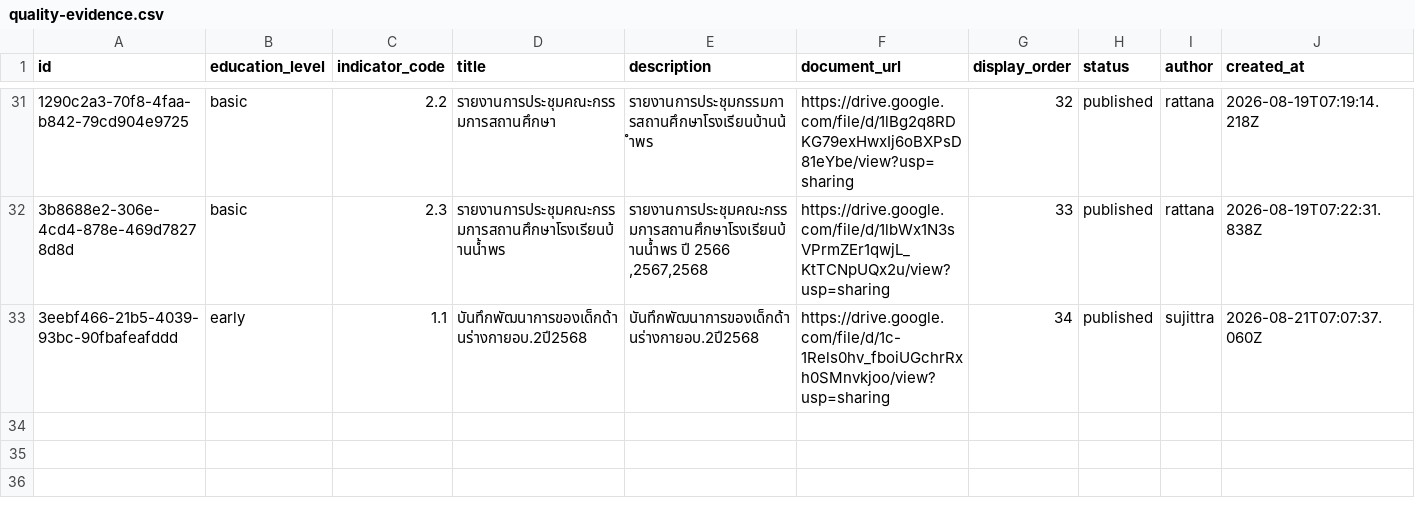
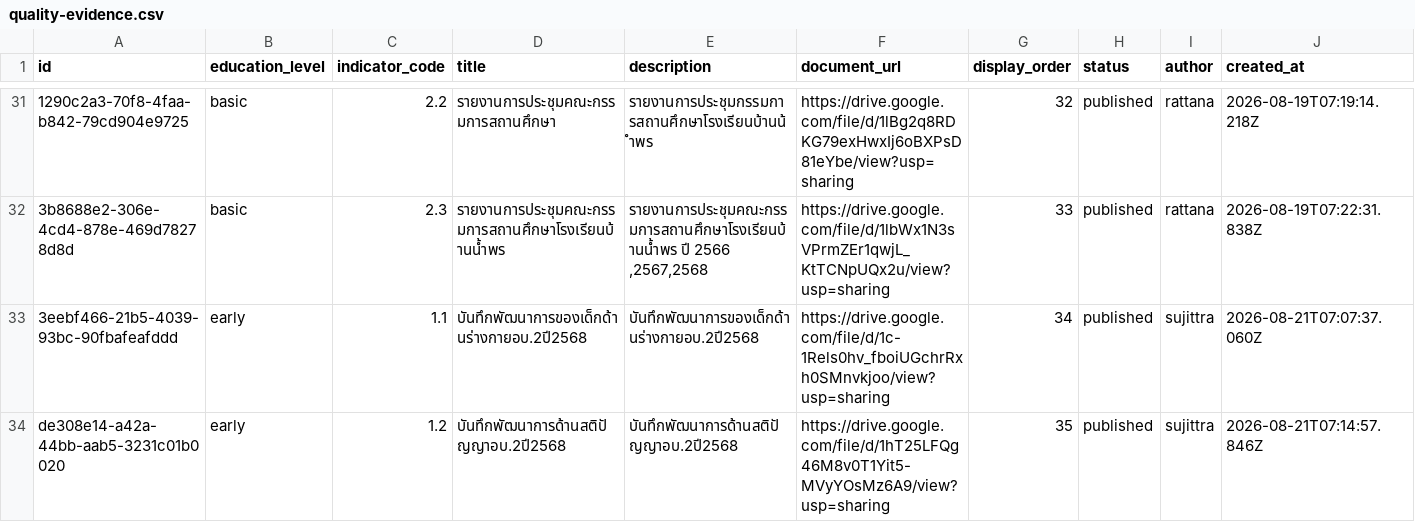
Before and after one commit to boasnirut/np, a CSV file: data/quality-evidence.csv, drawn as a sheet; only a part is shown, gaps mark what is left out; rows hold the shown columns only; the diff names each change by its address in the sheet, - before the commit and + after, or states it on an @@ line.

Commit message:
เพิ่มหลักฐาน สมศ. 1.2: บันทึกพัฒนาการด้านสติปัญญาอบ.2ปี2568

```diff
--- a/data/quality-evidence.csv
+++ b/data/quality-evidence.csv
+row 34: de308e14-a42a-44bb-aab5-3231c01b0020 | early | 1.2 | บันทึกพัฒนาการด้านสติปัญญาอบ.2ปี2568 | บันทึกพัฒนาการด้านสติปัญญาอบ.2ปี2568 | https://drive.google.com/file/d/1hT25LFQg46M8v0T1Yit5-MVyYOsMz6A9/view?usp=sharing | 35 | published | sujittra | 2026-08-21T07:14:57.846Z
```
